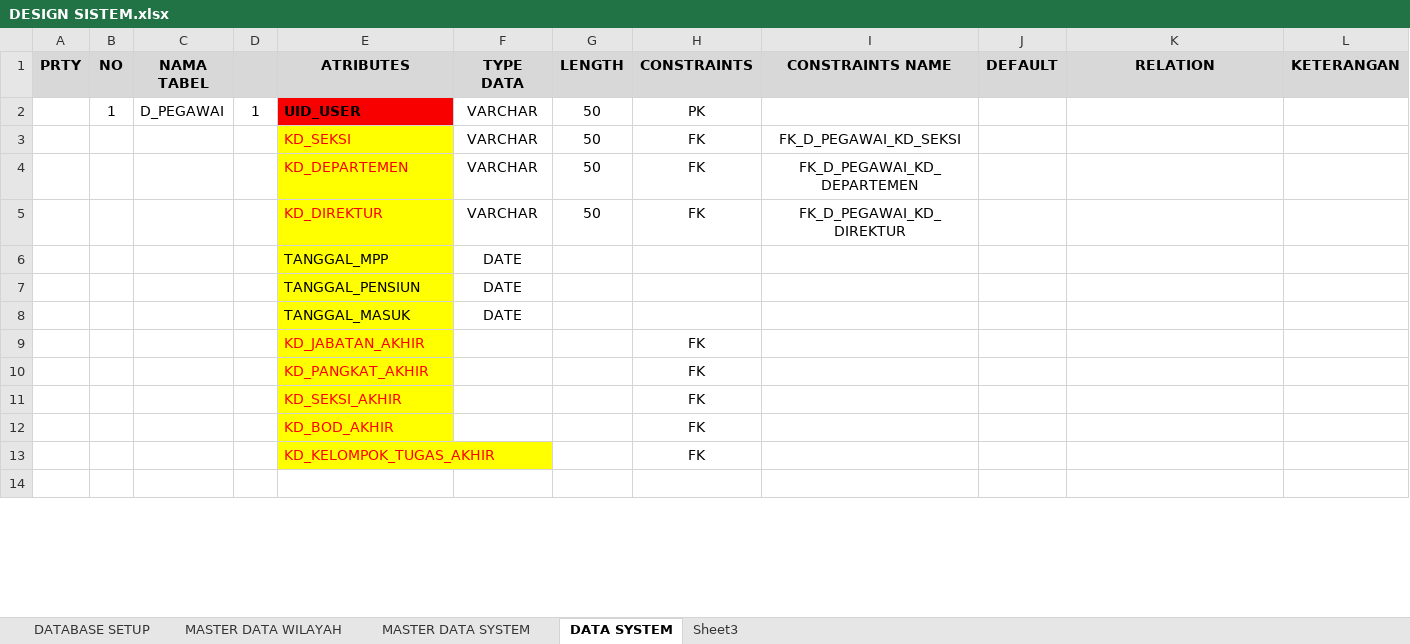
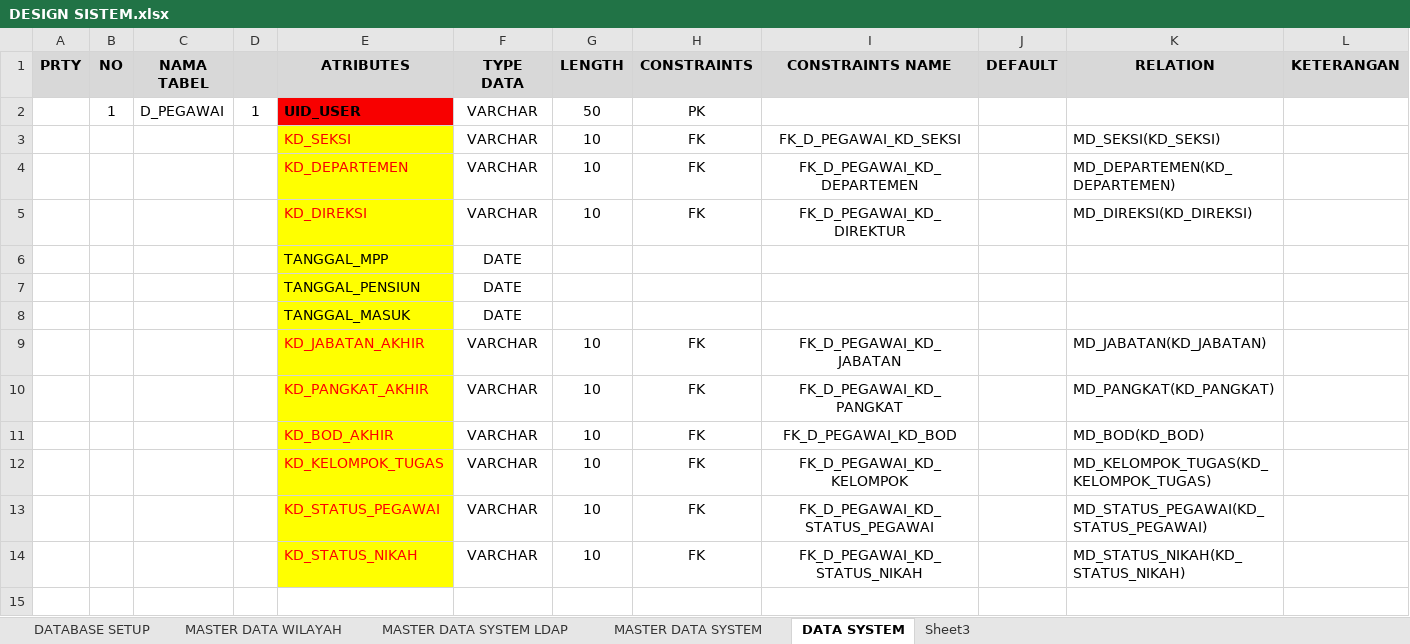
Before and after one commit to jumadilabdulrahmanselian/ldap-api, an Excel workbook: database/PROJECT LDAP INALUM/2. FILE PROYEK/201. DESAIN SISTEM/DESIGN SISTEM.xlsx, sheet DATA SYSTEM, drawn as a sheet; only a part is shown; values as stored, in another font and other column widths than the file's, no borders; removed rows and columns are numbered as before the commit, all else as after; rows hold the shown columns only; the diff covers the shown part only; the diff names each change by its address in the sheet, - before the commit and + after, or states it on an @@ line.

Commit message:
Database Master Data

```diff
--- a/database/PROJECT LDAP INALUM/2. FILE PROYEK/201. DESAIN SISTEM/DESIGN SISTEM.xlsx (sheet DATA SYSTEM)
+++ b/database/PROJECT LDAP INALUM/2. FILE PROYEK/201. DESAIN SISTEM/DESIGN SISTEM.xlsx (sheet DATA SYSTEM)
+sheet tab: MASTER DATA SYSTEM LDAP
-G3:G5 (LENGTH): 50
+G3:G5 (LENGTH): 10
-K3 (RELATION): (empty)
+K3 (RELATION): MD_SEKSI(KD_SEKSI)
-K4 (RELATION): (empty)
+K4 (RELATION): MD_DEPARTEMEN(KD_DEPARTEMEN)
-E5 (ATRIBUTES): KD_DIREKTUR
+E5 (ATRIBUTES): KD_DIREKSI
-K5 (RELATION): (empty)
+K5 (RELATION): MD_DIREKSI(KD_DIREKSI)
-row 9:  |  |  |  | KD_JABATAN_AKHIR |  |  | FK
-row 10:  |  |  |  | KD_PANGKAT_AKHIR |  |  | FK
-row 11:  |  |  |  | KD_SEKSI_AKHIR |  |  | FK
-row 12:  |  |  |  | KD_BOD_AKHIR |  |  | FK
-row 13:  |  |  |  | KD_KELOMPOK_TUGAS_AKHIR |  |  | FK
+row 9:  |  |  |  | KD_JABATAN_AKHIR | VARCHAR | 10 | FK | FK_D_PEGAWAI_KD_JABATAN |  | MD_JABATAN(KD_JABATAN)
+row 10:  |  |  |  | KD_PANGKAT_AKHIR | VARCHAR | 10 | FK | FK_D_PEGAWAI_KD_PANGKAT |  | MD_PANGKAT(KD_PANGKAT)
+row 11:  |  |  |  | KD_BOD_AKHIR | VARCHAR | 10 | FK | FK_D_PEGAWAI_KD_BOD |  | MD_BOD(KD_BOD)
+row 12:  |  |  |  | KD_KELOMPOK_TUGAS | VARCHAR | 10 | FK | FK_D_PEGAWAI_KD_KELOMPOK |  | MD_KELOMPOK_TUGAS(KD_KELOMPOK_TUGAS)
+row 13:  |  |  |  | KD_STATUS_PEGAWAI | VARCHAR | 10 | FK | FK_D_PEGAWAI_KD_STATUS_PEGAWAI |  | MD_STATUS_PEGAWAI(KD_STATUS_PEGAWAI)
+row 14:  |  |  |  | KD_STATUS_NIKAH | VARCHAR | 10 | FK | FK_D_PEGAWAI_KD_STATUS_NIKAH |  | MD_STATUS_NIKAH(KD_STATUS_NIKAH)
```
Also changed, not shown: 29 added rows, 11 removed rows, 47 edited cells and cell formats elsewhere in this sheet, sheet MASTER DATA SYSTEM, 21 other files.
